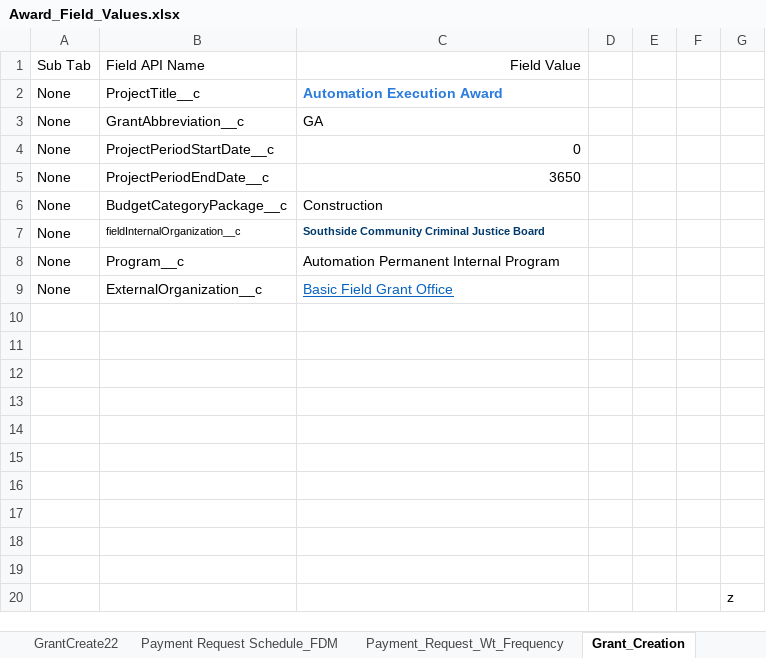
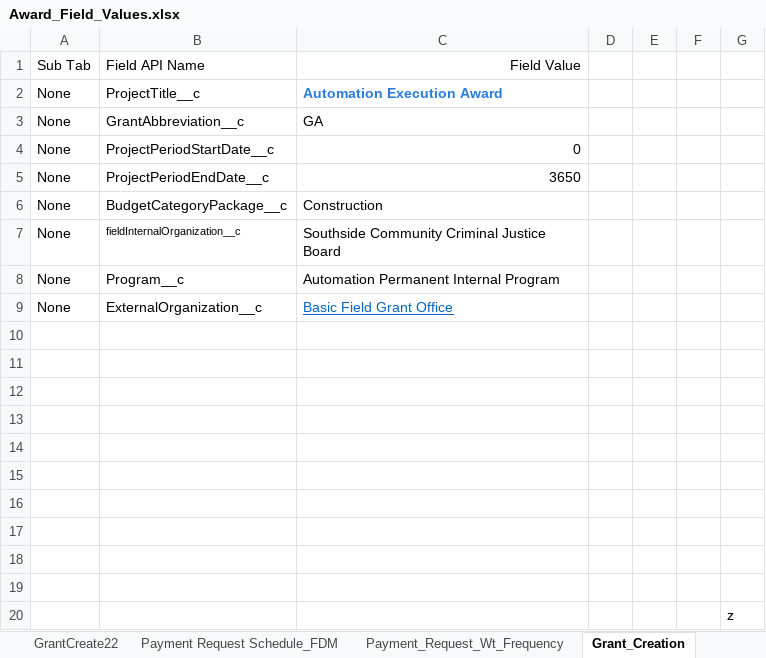
Before and after one commit to VaibhavChandratre-REISys/govgrants-product-automation, an Excel workbook: src/main/resources/Award_Field_Values.xlsx, sheet Grant_Creation, drawn as a sheet; values as stored, in another font and other column widths than the file's, no borders; the diff names each change by its address in the sheet, - before the commit and + after, or states it on an @@ line.

```diff
--- a/src/main/resources/Award_Field_Values.xlsx (sheet Grant_Creation)
+++ b/src/main/resources/Award_Field_Values.xlsx (sheet Grant_Creation)
@@ C7 bold: on → off, text colour: #00396B → black, text size: larger @@
```
Also changed, not shown: sheet GrantFields1, sheet GrantFields2, sheet Grant_Create_less_date, sheet Grant_Creation1, sheet Grant_Edition, 9 other files.
